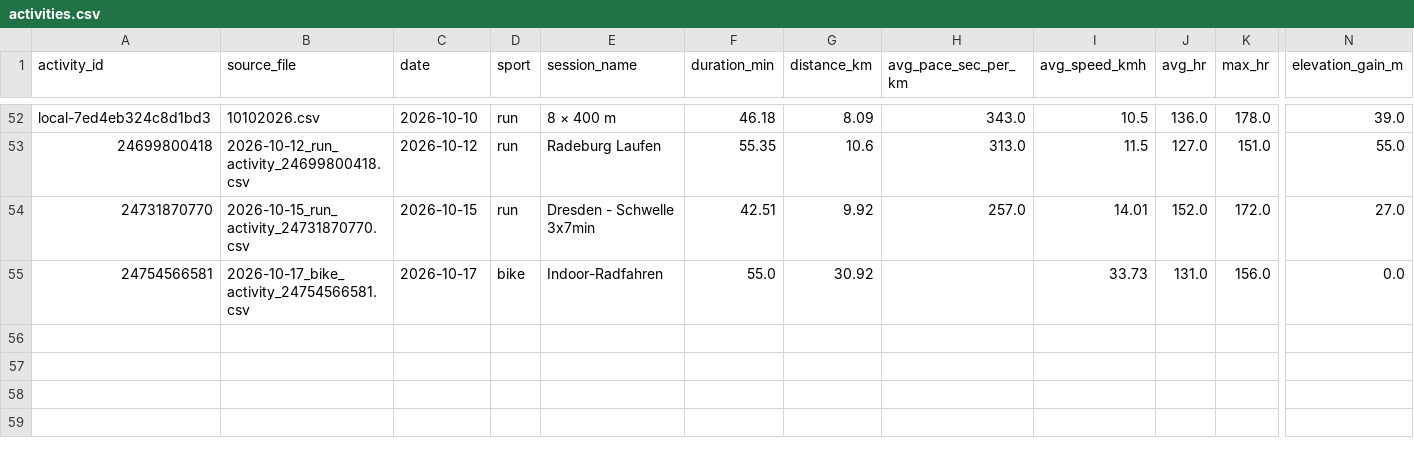
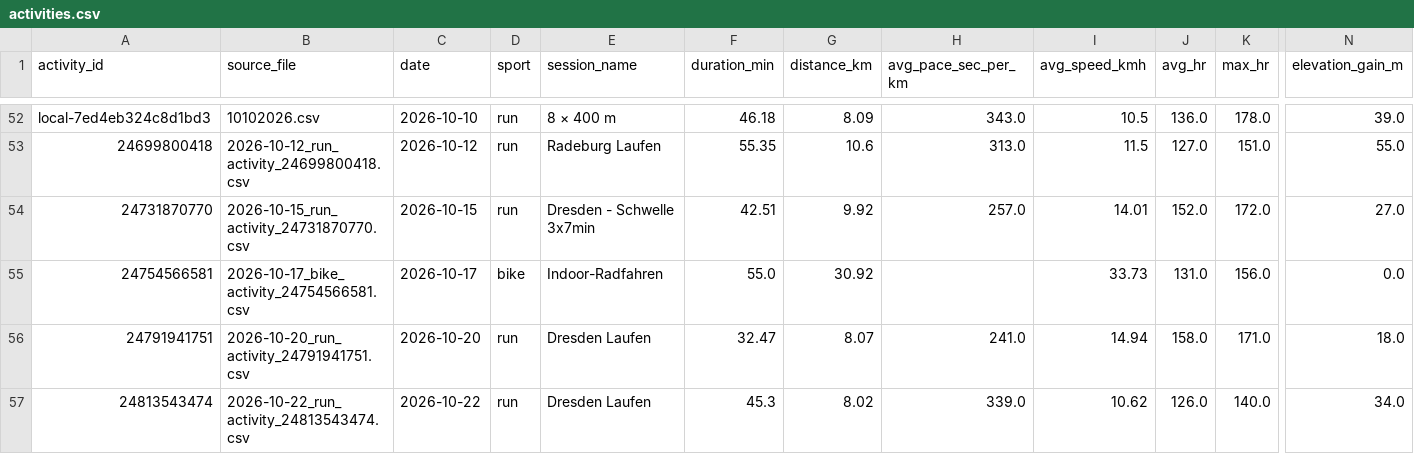
Before and after one commit to Physix21/LaufCoach, a CSV file: data/processed/activities.csv, drawn as a sheet; only a part is shown, gaps mark what is left out; rows hold the shown columns only; the diff names each change by its address in the sheet, - before the commit and + after, or states it on an @@ line.

Commit message:
data: import October 20 and 22 activities

```diff
--- a/data/processed/activities.csv
+++ b/data/processed/activities.csv
+row 56: 24791941751 | 2026-10-20_run_activity_24791941751.csv | 2026-10-20 | run | Dresden Laufen | 32.47 | 8.07 | 241.0 | 14.94 | 158.0 | 171.0 | 18.0
+row 57: 24813543474 | 2026-10-22_run_activity_24813543474.csv | 2026-10-22 | run | Dresden Laufen | 45.3 | 8.02 | 339.0 | 10.62 | 126.0 | 140.0 | 34.0
```
Also changed, not shown: data/processed/splits.csv, data/processed/weekly_summary.csv, 8 other files.
